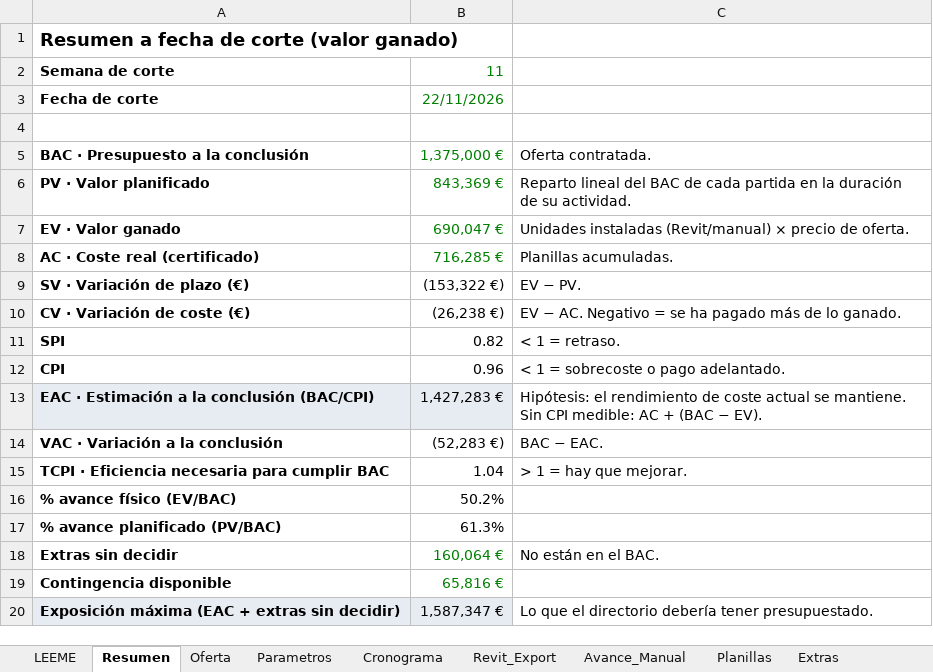
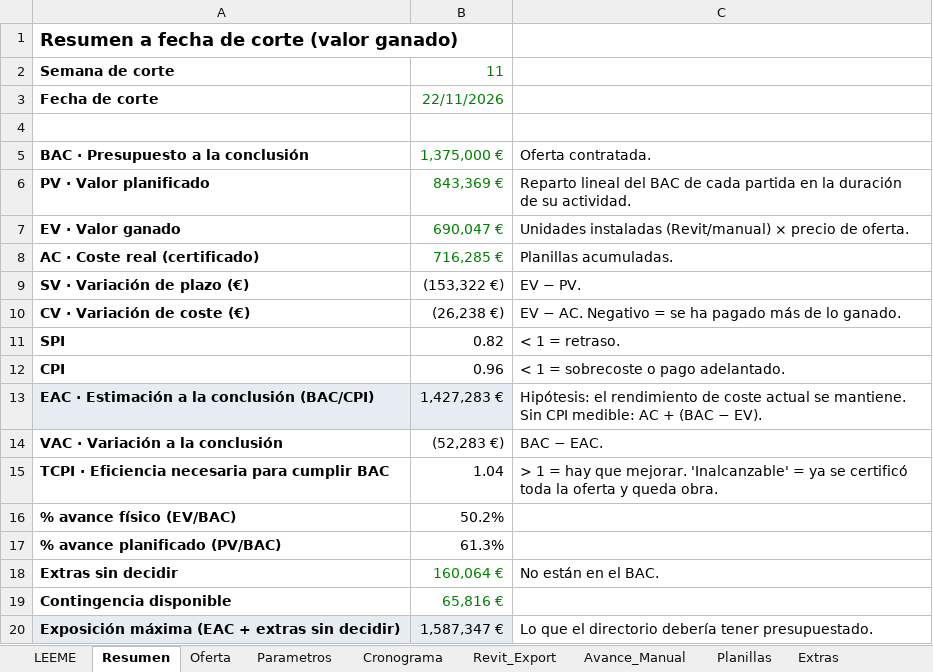
Before and after one commit to anredigon/Prompt-Plantilla, an Excel workbook: control-cronograma-costes/datos/Control_Proyecto_Maqueta.xlsx, sheet Resumen, drawn as a sheet; values as stored, in another font and other column widths than the file's, no borders; the diff names each change by its address in the sheet, - before the commit and + after, or states it on an @@ line.

```diff
--- a/control-cronograma-costes/datos/Control_Proyecto_Maqueta.xlsx (sheet Resumen)
+++ b/control-cronograma-costes/datos/Control_Proyecto_Maqueta.xlsx (sheet Resumen)
-C15: …que mejorar.
+C15: …que mejorar. 'Inalcanzable' = ya se certificó toda la oferta y queda obra.
```
Also changed, not shown: formulas that keep their value, 5 other files.
